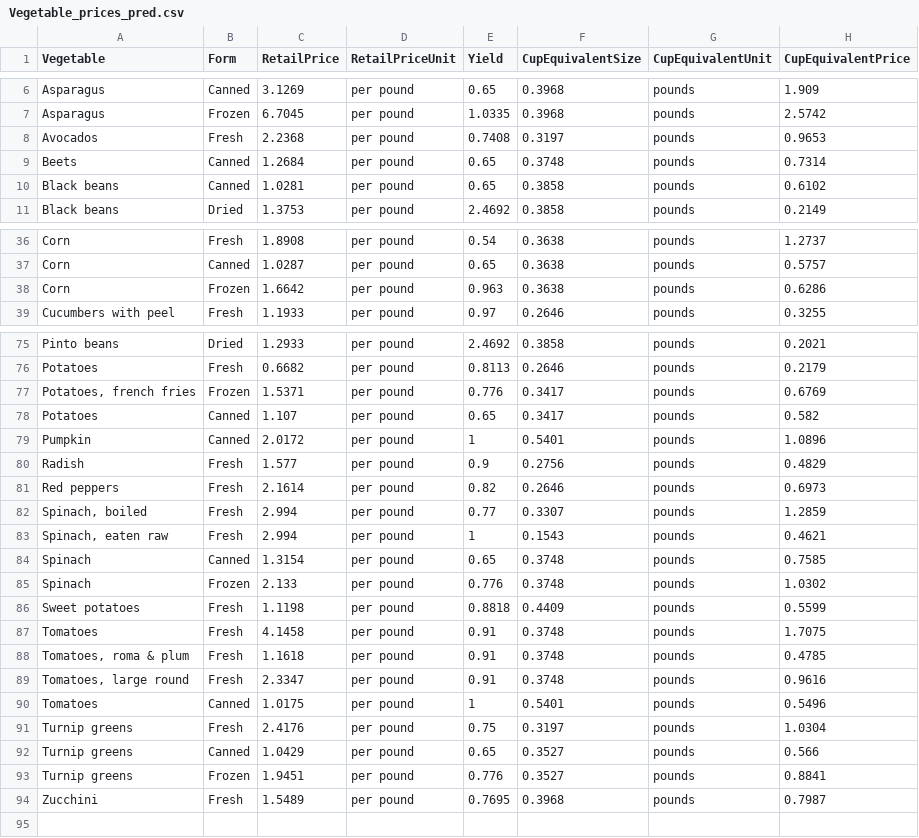
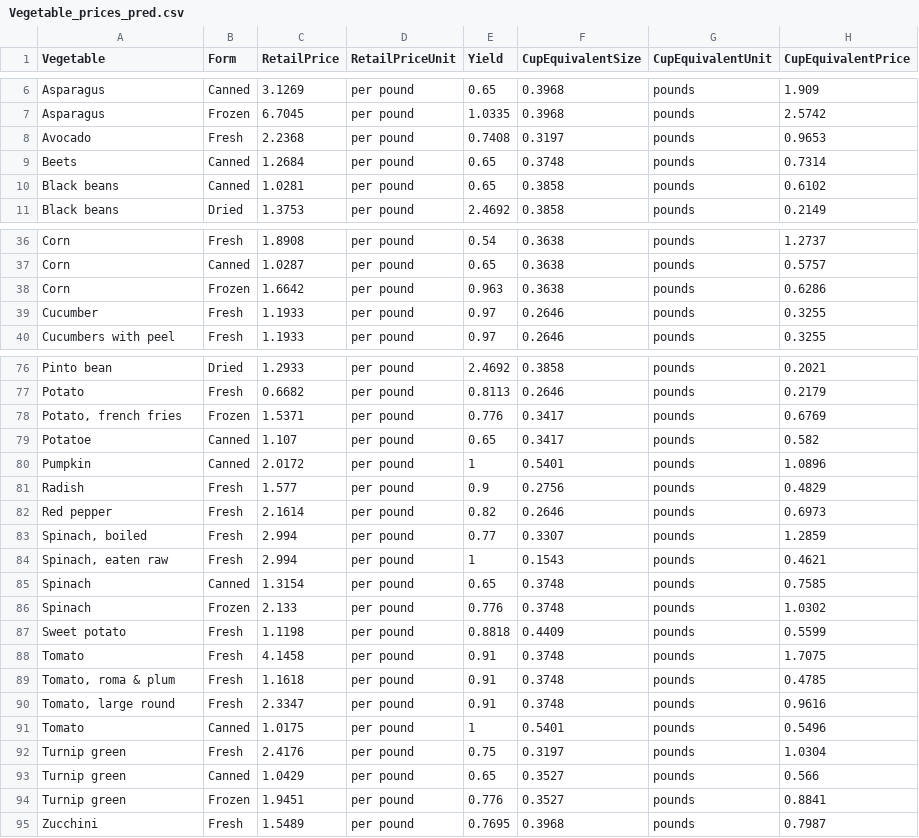
Before and after one commit to jayakrishnagaddam/PRICES-PREDICTION-SYSTEM, a CSV file: Vegetable_prices_pred.csv, drawn as a sheet; only a part is shown, gaps mark what is left out; addresses are those after the commit; the diff covers the shown part only; the diff names each change by its address in the sheet, - before the commit and + after, or states it on an @@ line.

Commit message:
Vegetable enhancement

```diff
--- a/Vegetable_prices_pred.csv
+++ b/Vegetable_prices_pred.csv
-A8 (Vegetable): Avocados
+A8 (Vegetable): Avocado
+row 39: Cucumber | Fresh | 1.1933 | per pound | 0.97 | 0.2646 | pounds | 0.3255
-A76 (Vegetable): Pinto beans
+A76 (Vegetable): Pinto bean
-A77 (Vegetable): Potatoes
+A77 (Vegetable): Potato
-A78 (Vegetable): Potatoes, french fries
+A78 (Vegetable): Potato, french fries
-A79 (Vegetable): Potatoes
+A79 (Vegetable): Potatoe
-A82 (Vegetable): Red peppers
+A82 (Vegetable): Red pepper
-A87 (Vegetable): Sweet potatoes
+A87 (Vegetable): Sweet potato
-A88 (Vegetable): Tomatoes
+A88 (Vegetable): Tomato
-A89 (Vegetable): Tomatoes, roma & plum
+A89 (Vegetable): Tomato, roma & plum
-A90 (Vegetable): Tomatoes, large round
+A90 (Vegetable): Tomato, large round
-A91 (Vegetable): Tomatoes
+A91 (Vegetable): Tomato
-A92:A94 (Vegetable): Turnip greens
+A92:A94 (Vegetable): Turnip green
```
Also changed, not shown: 19 edited cells elsewhere in this file, 2 other files.
